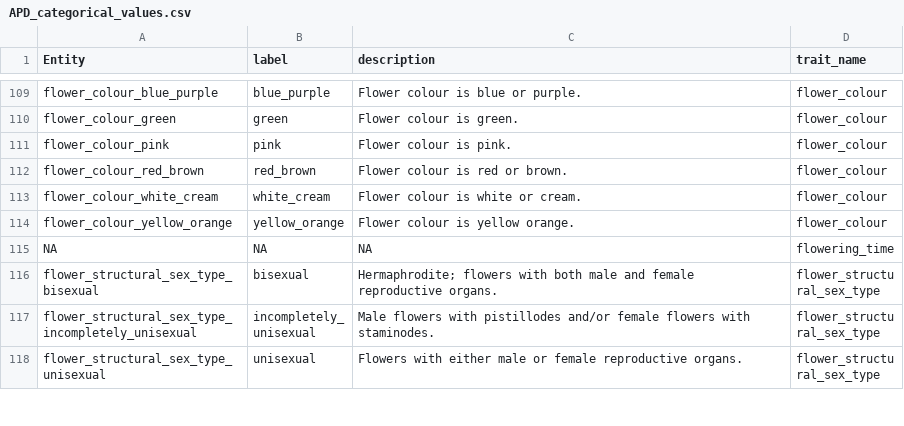
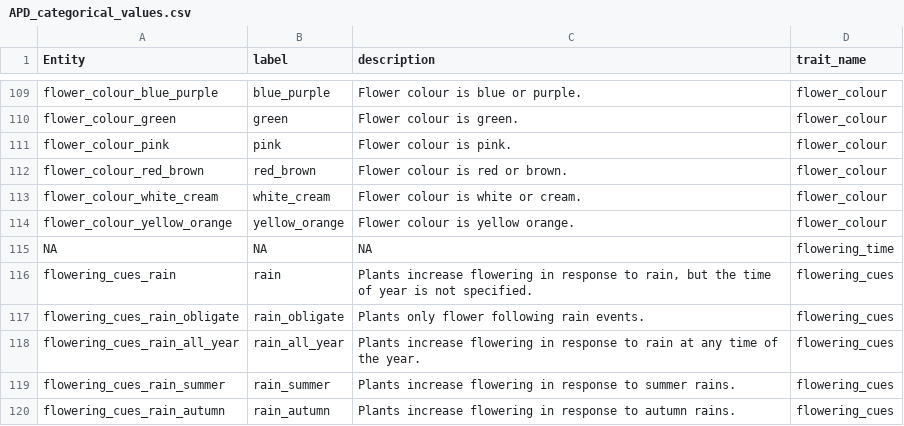
Before and after one commit to traitecoevo/APD, a CSV file: data/APD_categorical_values.csv, drawn as a sheet; only a part is shown, gaps mark what is left out; the shorter side is filled out with more unchanged rows; the diff covers the shown part only; the diff names each change by its address in the sheet, - before the commit and + after, or states it on an @@ line.

```diff
--- a/data/APD_categorical_values.csv
+++ b/data/APD_categorical_values.csv
+row 116: flowering_cues_rain | rain | Plants increase flowering in response to rain, but the time of year is not specified. | flowering_cues
+row 117: flowering_cues_rain_obligate | rain_obligate | Plants only flower following rain events. | flowering_cues
+row 118: flowering_cues_rain_all_year | rain_all_year | Plants increase flowering in response to rain at any time of the year. | flowering_cues
+row 119: flowering_cues_rain_summer | rain_summer | Plants increase flowering in response to summer rains. | flowering_cues
+row 120: flowering_cues_rain_autumn | rain_autumn | Plants increase flowering in response to autumn rains. | flowering_cues
```
Also changed, not shown: 11 added rows, 1 removed row and 22 edited cells elsewhere in this file, data/APD_references.csv, data/APD_traits.csv, 2 other files.
